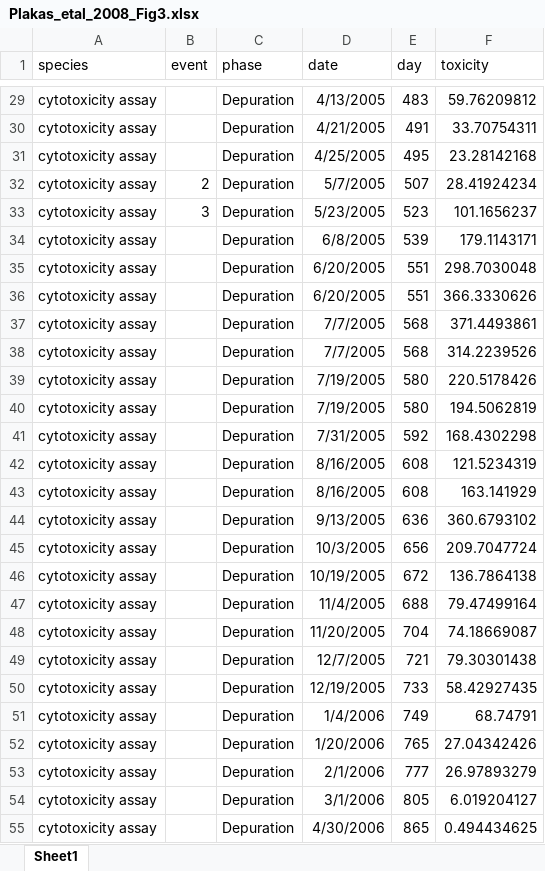
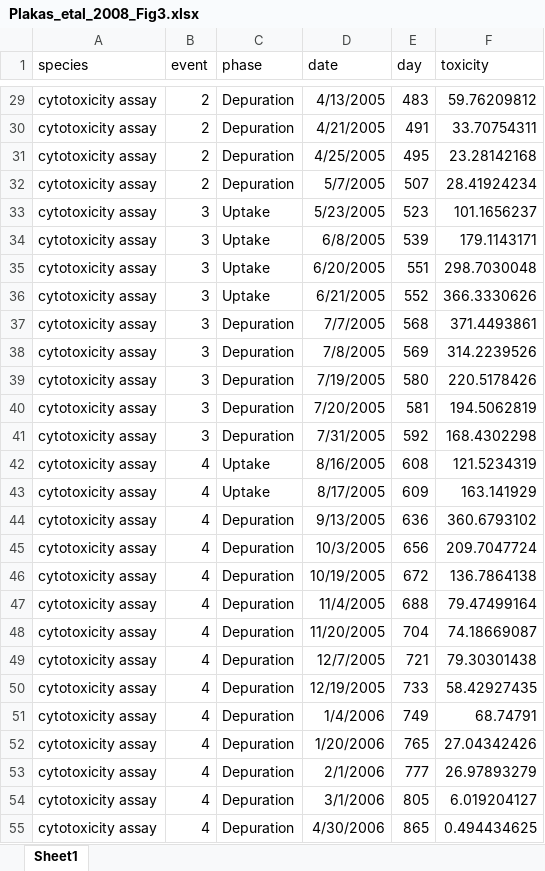
Before and after one commit to cfree14/hab_depuration, an Excel workbook: data/extracted_data/raw_round2/data/Plakas_etal_2008_Fig3.xlsx, sheet Sheet1, drawn as a sheet; only a part is shown, gaps mark what is left out; values as stored, in another font and other column widths than the file's, no borders; the diff covers the shown part only; the diff names each change by its address in the sheet, - before the commit and + after, or states it on an @@ line.

```diff
--- a/data/extracted_data/raw_round2/data/Plakas_etal_2008_Fig3.xlsx (sheet Sheet1)
+++ b/data/extracted_data/raw_round2/data/Plakas_etal_2008_Fig3.xlsx (sheet Sheet1)
-B29:B31 (event): (empty)
+B29:B31 (event): 2
-C33:C36 (phase): Depuration
+C33:C36 (phase): Uptake
-B34:B41 (event): (empty)
+B34:B41 (event): 3
-D36 (date): 6/20/2005
+D36 (date): 6/21/2005
-E36 (day): 551
+E36 (day): 552
-D38 (date): 7/7/2005
+D38 (date): 7/8/2005
-E38 (day): 568
+E38 (day): 569
-D40 (date): 7/19/2005
+D40 (date): 7/20/2005
-E40 (day): 580
+E40 (day): 581
-B42:B55 (event): (empty)
+B42:B55 (event): 4
-C42:C43 (phase): Depuration
+C42:C43 (phase): Uptake
-D43 (date): 8/16/2005
+D43 (date): 8/17/2005
-E43 (day): 608
+E43 (day): 609
```
Also changed, not shown: 292 edited cells elsewhere in this sheet, data/extracted_data/raw_round2/data/Farcy_etal_2013_Fig3.xlsx, data/extracted_data/raw_round2/data/Gueguen_etal_2011_Fig6+7.xlsx, 30 other files.
